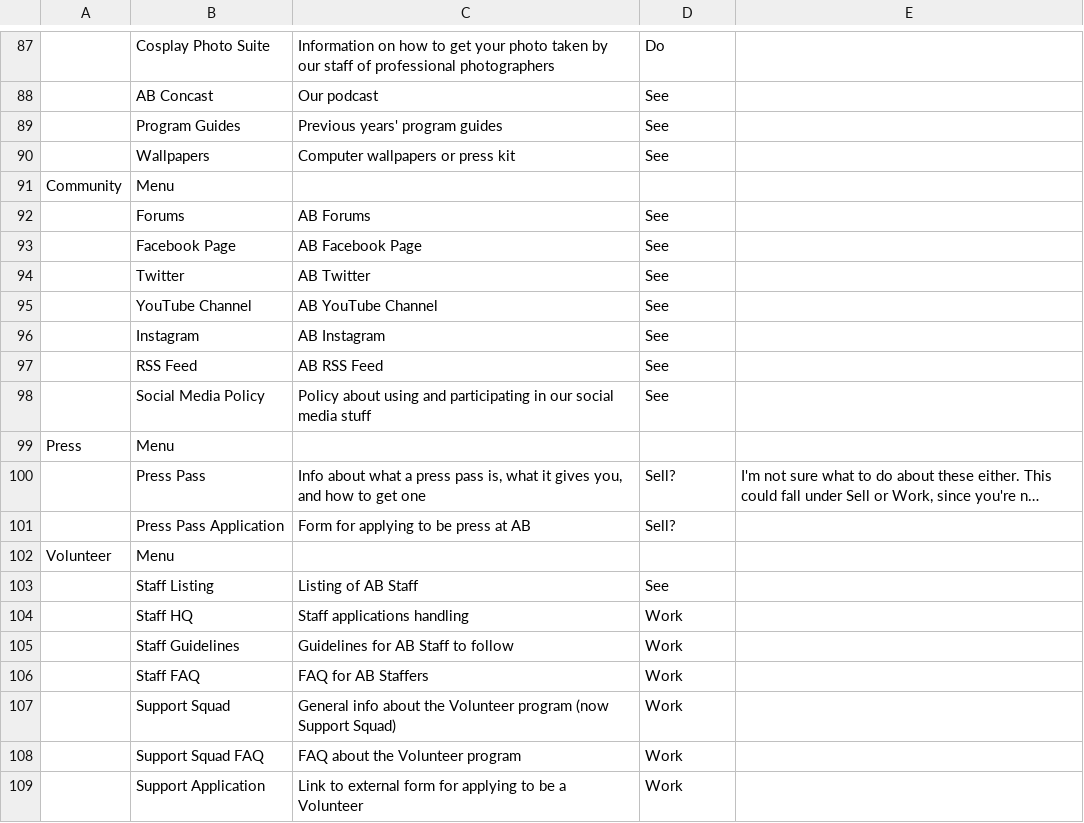
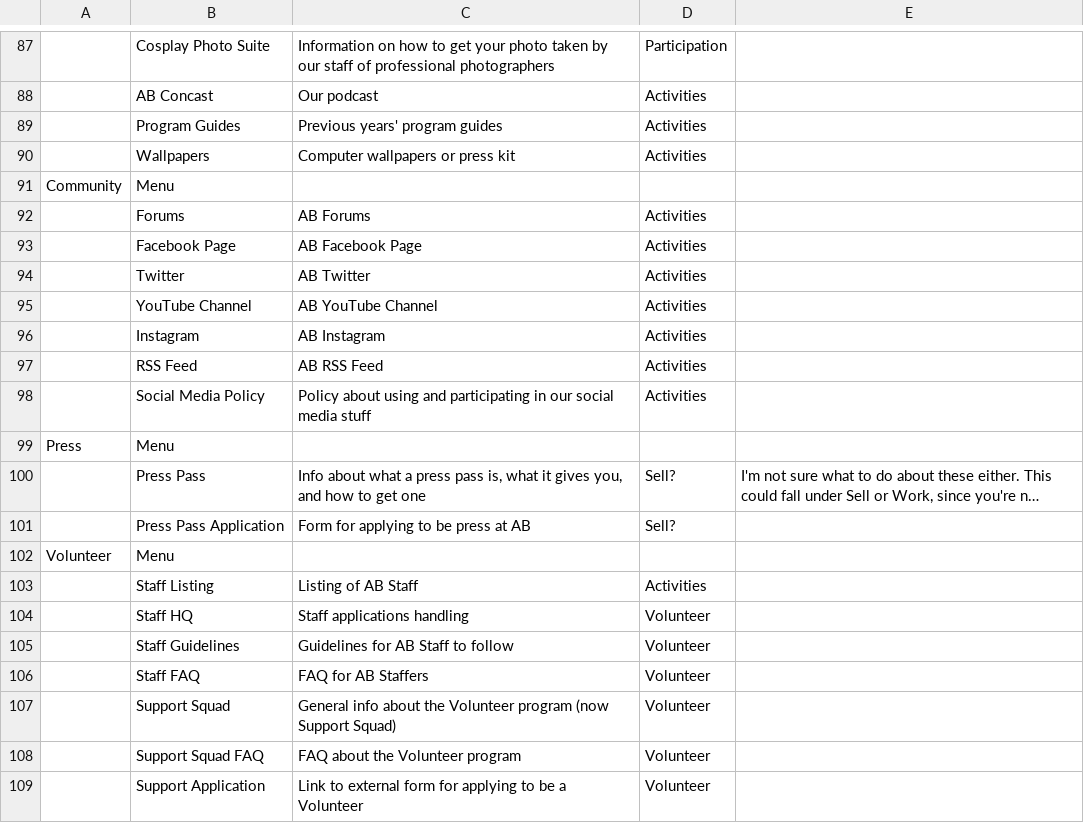
Before and after one commit to joedono/AB-Site-Redesign, a CSV file: _notes/site-structure.csv, drawn as a sheet; only a part is shown, gaps mark what is left out; long unchanged cells end in …; the diff covers the shown part only; the diff names each change by its address in the sheet, - before the commit and + after, or states it on an @@ line.

```diff
--- a/_notes/site-structure.csv
+++ b/_notes/site-structure.csv
-D87: Do
+D87: Participation
-D88:D90: See
+D88:D90: Activities
-D92:D98: See
+D92:D98: Activities
-D103: See
+D103: Activities
-D104:D109: Work
+D104:D109: Volunteer
```
Also changed, not shown: 1 added row, 1 removed row and 68 edited cells elsewhere in this file, 2 other files.
